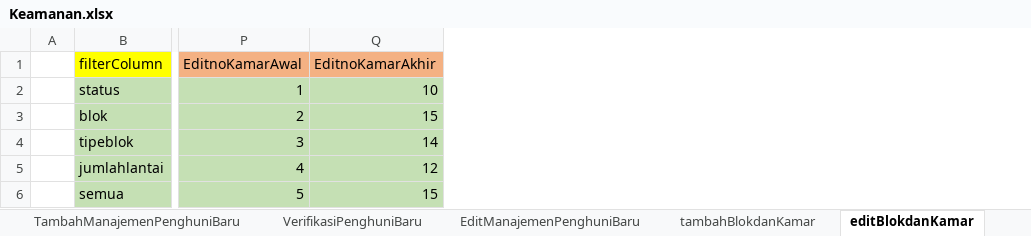
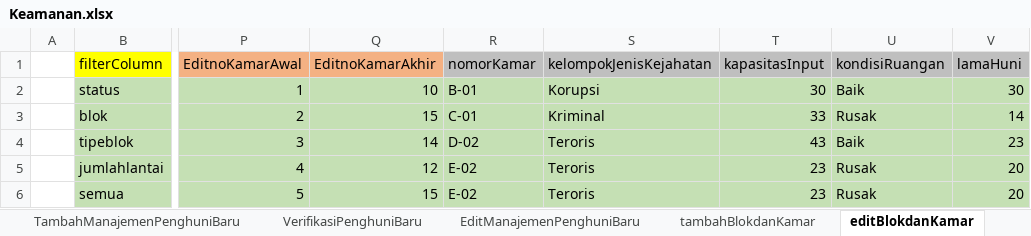
Before and after one commit to ecahyono/Automationpython, an Excel workbook: Filexel/Keamanan.xlsx, sheet editBlokdanKamar, drawn as a sheet; only a part is shown, gaps mark what is left out; values as stored, in another font and other column widths than the file's, no borders; the diff names each change by its address in the sheet, - before the commit and + after, or states it on an @@ line.

Commit message:
edit blok dan kamar

```diff
--- a/Filexel/Keamanan.xlsx (sheet editBlokdanKamar)
+++ b/Filexel/Keamanan.xlsx (sheet editBlokdanKamar)
+column R (nomorKamar), rows 2-6: B-01 | C-01 | D-02 | E-02 | E-02
+column S (kelompokJenisKejahatan), rows 2-6: Korupsi | Kriminal | Teroris | Teroris | Teroris
+column T (kapasitasInput), rows 2-6: 30 | 33 | 43 | 23 | 23
+column U (kondisiRuangan), rows 2-6: Baik | Rusak | Baik | Rusak | Rusak
+column V (lamaHuni), rows 2-6: 30 | 14 | 23 | 20 | 20
```
Also changed, not shown: sheet tambahBlokdanKamar, 14 other files.
